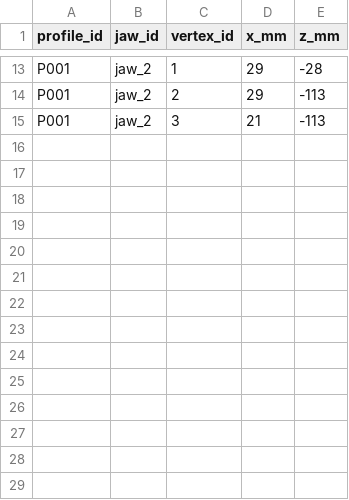
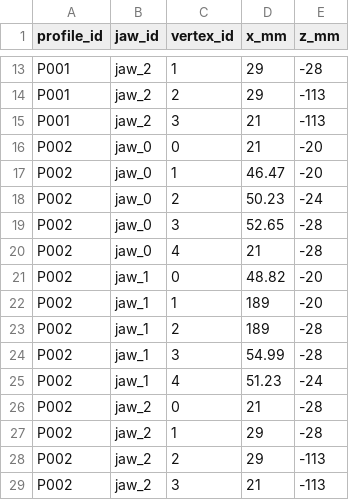
Before and after one commit to ldn23-ct/MSS, a CSV file: data/collimator_profiles.csv, drawn as a sheet; only a part is shown, gaps mark what is left out; the diff names each change by its address in the sheet, - before the commit and + after, or states it on an @@ line.

```diff
--- a/data/collimator_profiles.csv
+++ b/data/collimator_profiles.csv
+row 16: P002 | jaw_0 | 0 | 21 | -20
+row 17: P002 | jaw_0 | 1 | 46.47 | -20
+row 18: P002 | jaw_0 | 2 | 50.23 | -24
+row 19: P002 | jaw_0 | 3 | 52.65 | -28
+row 20: P002 | jaw_0 | 4 | 21 | -28
+row 21: P002 | jaw_1 | 0 | 48.82 | -20
+row 22: P002 | jaw_1 | 1 | 189 | -20
+row 23: P002 | jaw_1 | 2 | 189 | -28
+row 24: P002 | jaw_1 | 3 | 54.99 | -28
+row 25: P002 | jaw_1 | 4 | 51.23 | -24
+row 26: P002 | jaw_2 | 0 | 21 | -28
+row 27: P002 | jaw_2 | 1 | 29 | -28
+row 28: P002 | jaw_2 | 2 | 29 | -113
+row 29: P002 | jaw_2 | 3 | 21 | -113
```
Also changed, not shown: 19 other files.
